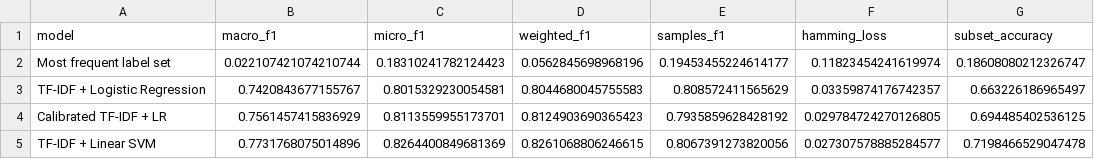
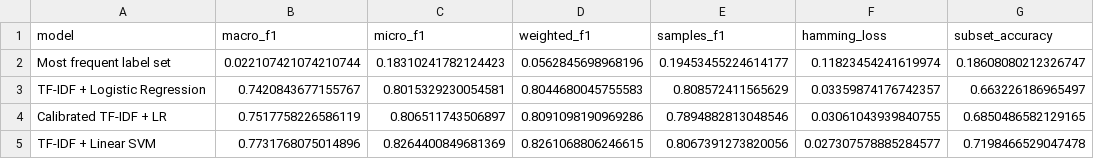
Before and after one commit to SahilBh01r1769/cyberattack-tactics-triage, a CSV file: artifacts/metrics/model_comparison.csv, drawn as a sheet.

```diff
--- a/artifacts/metrics/model_comparison.csv
+++ b/artifacts/metrics/model_comparison.csv
@@ -3,3 +3,3 @@ Most frequent label set,0.022107421074210744,0.18310241782124423,0.0562845698968
 TF-IDF + Logistic Regression,0.7420843677155767,0.8015329230054581,0.8044680045755583,0.808572411565629,0.03359874176742357,0.663226186965497
-Calibrated TF-IDF + LR,0.7561457415836929,0.8113559955173701,0.8124903690365423,0.7935859628428192,0.029784724270126805,0.694485402536125
+Calibrated TF-IDF + LR,0.7517758226586119,0.806511743506897,0.8091098190969286,0.7894882813048546,0.03061043939840755,0.6850486582129165
 TF-IDF + Linear SVM,0.7731768075014896,0.8264400849681369,0.8261068806246615,0.8067391273820056,0.027307578885284577,0.7198466529047478
```
Also changed, not shown: artifacts/metrics/confidence_tradeoff.csv, artifacts/metrics/reliability_bins.csv, 10 other files.
